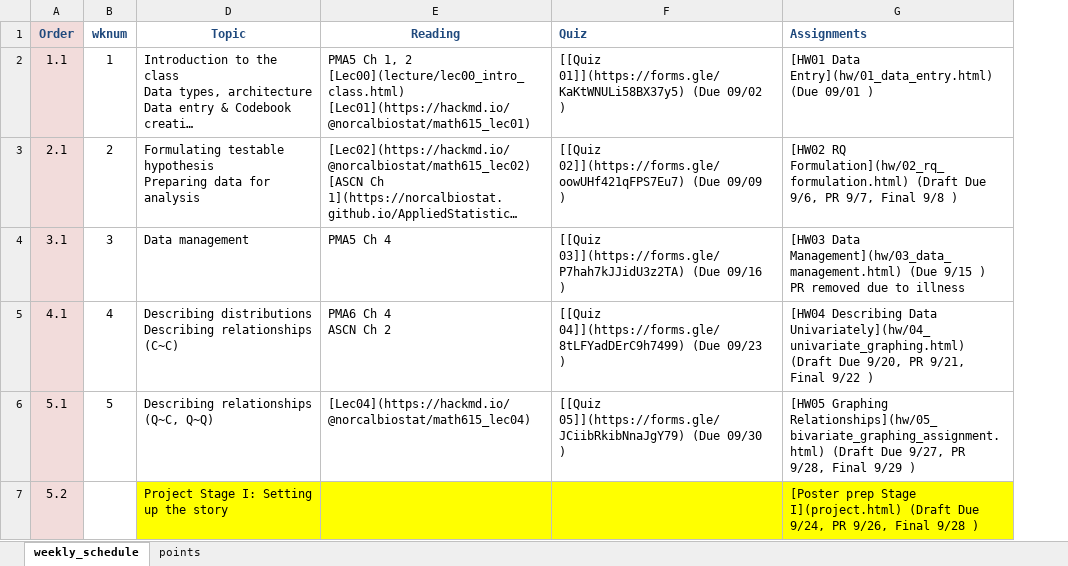
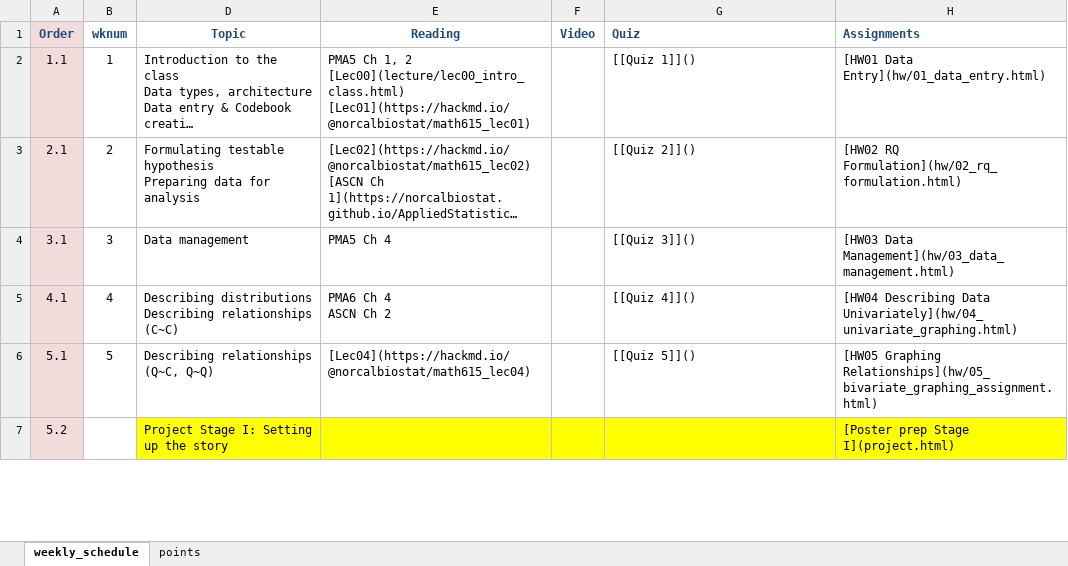
Before and after one commit to norcalbiostat/MATH615_F19_old, an Excel workbook: schedule_615.xlsx, sheet weekly_schedule, drawn as a sheet; only a part is shown; long unchanged cells end in …; values as stored, in another font and other column widths than the file's, no borders; addresses are those after the commit; the diff covers the shown part only; the diff names each change by its address in the sheet, - before the commit and + after, or states it on an @@ line.

Commit message:
finalize schedule, move syllabus to help page

```diff
--- a/schedule_615.xlsx (sheet weekly_schedule)
+++ b/schedule_615.xlsx (sheet weekly_schedule)
+column F (Video), empty
-G2 (Quiz): [[Quiz 01]](https://forms.gle/KaKtWNULi58BX37y5) (Due 09/02 )
+G2 (Quiz): [[Quiz 1]]()
-H2 (Assignments): …Data Entry](hw/01_data_entry.html) (Due 09/01 )
+H2 (Assignments): …Data Entry](hw/01_data_entry.html)
-G3 (Quiz): [[Quiz 02]](https://forms.gle/oowUHf421qFPS7Eu7) (Due 09/09 )
+G3 (Quiz): [[Quiz 2]]()
-H3 (Assignments): …RQ Formulation](hw/02_rq_formulation.html) (Draft Due 9/6, PR 9/7, Final 9/8 )
+H3 (Assignments): …RQ Formulation](hw/02_rq_formulation.html)
-G4 (Quiz): [[Quiz 03]](https://forms.gle/P7hah7kJJidU3z2TA) (Due 09/16 )
+G4 (Quiz): [[Quiz 3]]()
-H4 (Assignments): …Data Management](hw/03_data_management.html) (Due 9/15 ) PR removed due to illness
+H4 (Assignments): …Data Management](hw/03_data_management.html)
-G5 (Quiz): [[Quiz 04]](https://forms.gle/8tLFYadDErC9h7499) (Due 09/23 )
+G5 (Quiz): [[Quiz 4]]()
-H5 (Assignments): …Data Univariately](hw/04_univariate_graphing.html) (Draft Due 9/20, PR 9/21, Final 9/22 )
+H5 (Assignments): …Data Univariately](hw/04_univariate_graphing.html)
-G6 (Quiz): [[Quiz 05]](https://forms.gle/JCiibRkibNnaJgY79) (Due 09/30 )
+G6 (Quiz): [[Quiz 5]]()
-H6 (Assignments): …Graphing Relationships](hw/05_bivariate_graphing_assignment.html) (Draft Due 9/27, PR 9/28, Final 9/29 )
+H6 (Assignments): …Graphing Relationships](hw/05_bivariate_graphing_assignment.html)
-H7 (Assignments): …Stage I](project.html) (Draft Due 9/24, PR 9/26, Final 9/28 )
+H7 (Assignments): …Stage I](project.html)
```
Also changed, not shown: 19 edited cells elsewhere in this sheet, sheet points, formulas that keep their value, 32 other files.
